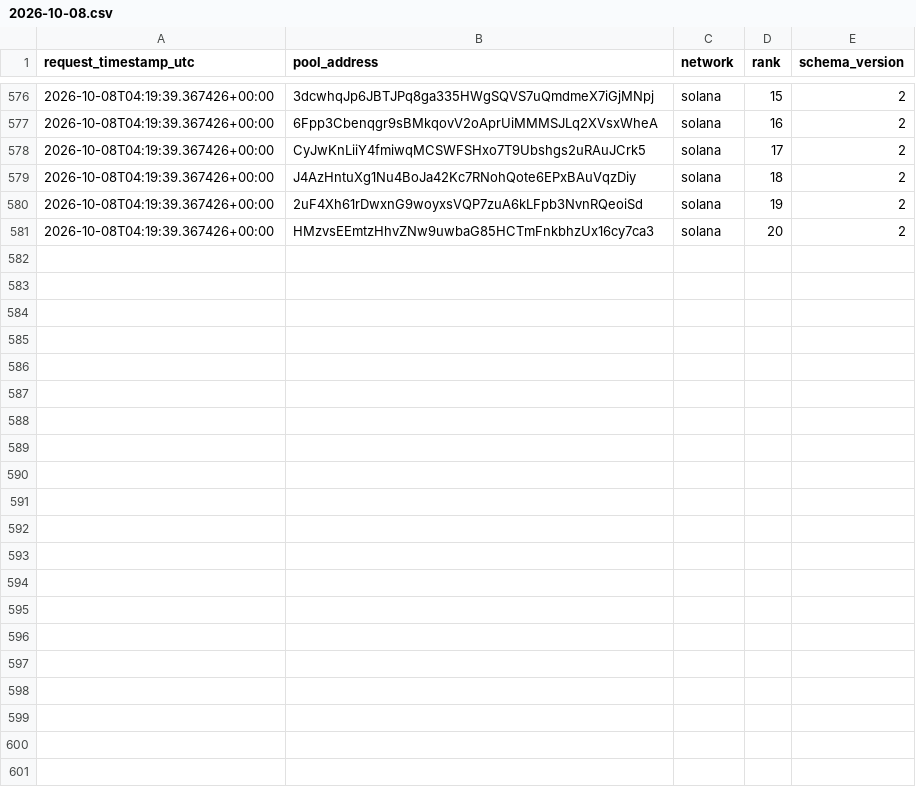
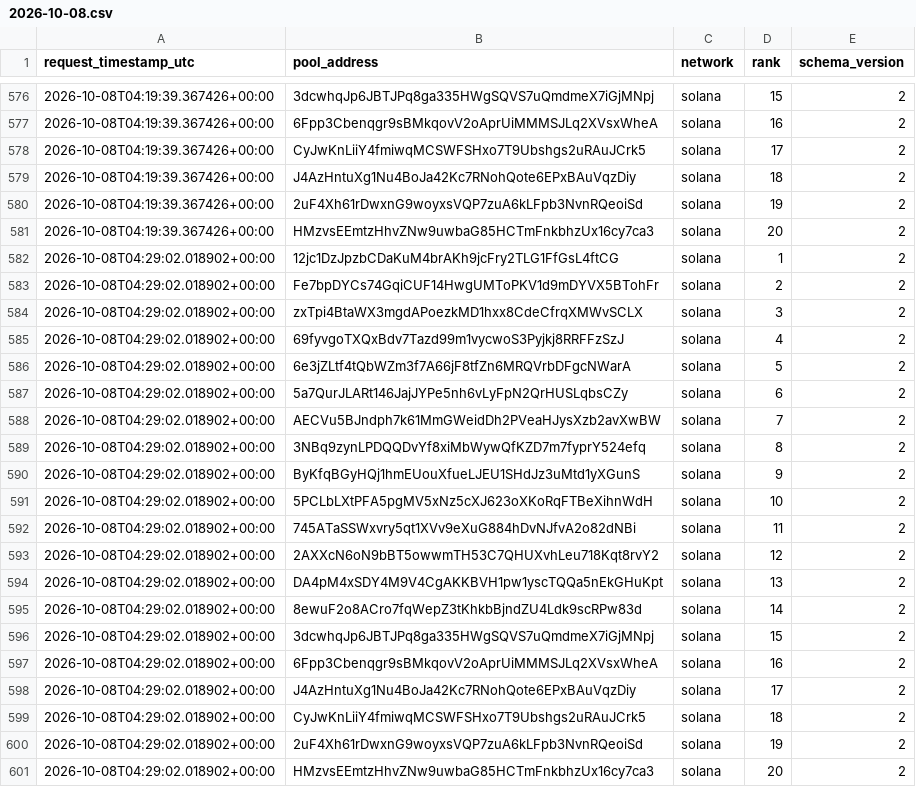
Before and after one commit to TheoooBa/Solana-Memecoin-Analysis, a CSV file: raw/trending_ranks/2026-10-08.csv, drawn as a sheet; only a part is shown, gaps mark what is left out.

```diff
--- a/raw/trending_ranks/2026-10-08.csv
+++ b/raw/trending_ranks/2026-10-08.csv
@@ -581 +581,21 @@ request_timestamp_utc,pool_address,network,rank,schema_version
 2026-10-08T04:19:39.367426+00:00,HMzvsEEmtzHhvZNw9uwbaG85HCTmFnkbhzUx16cy7ca3,solana,20,2
+2026-10-08T04:29:02.018902+00:00,12jc1DzJpzbCDaKuM4brAKh9jcFry2TLG1FfGsL4ftCG,solana,1,2
+2026-10-08T04:29:02.018902+00:00,Fe7bpDYCs74GqiCUF14HwgUMToPKV1d9mDYVX5BTohFr,solana,2,2
+2026-10-08T04:29:02.018902+00:00,zxTpi4BtaWX3mgdAPoezkMD1hxx8CdeCfrqXMWvSCLX,solana,3,2
+2026-10-08T04:29:02.018902+00:00,69fyvgoTXQxBdv7Tazd99m1vycwoS3Pyjkj8RRFFzSzJ,solana,4,2
+2026-10-08T04:29:02.018902+00:00,6e3jZLtf4tQbWZm3f7A66jF8tfZn6MRQVrbDFgcNWarA,solana,5,2
+2026-10-08T04:29:02.018902+00:00,5a7QurJLARt146JajJYPe5nh6vLyFpN2QrHUSLqbsCZy,solana,6,2
+2026-10-08T04:29:02.018902+00:00,AECVu5BJndph7k61MmGWeidDh2PVeaHJysXzb2avXwBW,solana,7,2
+2026-10-08T04:29:02.018902+00:00,3NBq9zynLPDQQDvYf8xiMbWywQfKZD7m7fyprY524efq,solana,8,2
+2026-10-08T04:29:02.018902+00:00,ByKfqBGyHQj1hmEUouXfueLJEU1SHdJz3uMtd1yXGunS,solana,9,2
+2026-10-08T04:29:02.018902+00:00,5PCLbLXtPFA5pgMV5xNz5cXJ623oXKoRqFTBeXihnWdH,solana,10,2
+2026-10-08T04:29:02.018902+00:00,745ATaSSWxvry5qt1XVv9eXuG884hDvNJfvA2o82dNBi,solana,11,2
+2026-10-08T04:29:02.018902+00:00,2AXXcN6oN9bBT5owwmTH53C7QHUXvhLeu718Kqt8rvY2,solana,12,2
+2026-10-08T04:29:02.018902+00:00,DA4pM4xSDY4M9V4CgAKKBVH1pw1yscTQQa5nEkGHuKpt,solana,13,2
+2026-10-08T04:29:02.018902+00:00,8ewuF2o8ACro7fqWepZ3tKhkbBjndZU4Ldk9scRPw83d,solana,14,2
+2026-10-08T04:29:02.018902+00:00,3dcwhqJp6JBTJPq8ga335HWgSQVS7uQmdmeX7iGjMNpj,solana,15,2
+2026-10-08T04:29:02.018902+00:00,6Fpp3Cbenqgr9sBMkqovV2oAprUiMMMSJLq2XVsxWheA,solana,16,2
+2026-10-08T04:29:02.018902+00:00,J4AzHntuXg1Nu4BoJa42Kc7RNohQote6EPxBAuVqzDiy,solana,17,2
+2026-10-08T04:29:02.018902+00:00,CyJwKnLiiY4fmiwqMCSWFSHxo7T9Ubshgs2uRAuJCrk5,solana,18,2
+2026-10-08T04:29:02.018902+00:00,2uF4Xh61rDwxnG9woyxsVQP7zuA6kLFpb3NvnRQeoiSd,solana,19,2
+2026-10-08T04:29:02.018902+00:00,HMzvsEEmtzHhvZNw9uwbaG85HCTmFnkbhzUx16cy7ca3,solana,20,2
```
Also changed, not shown: logs/runs/2026-10-08.csv, raw/new_pool_ranks/2026-10-08.csv, 4 other files.
